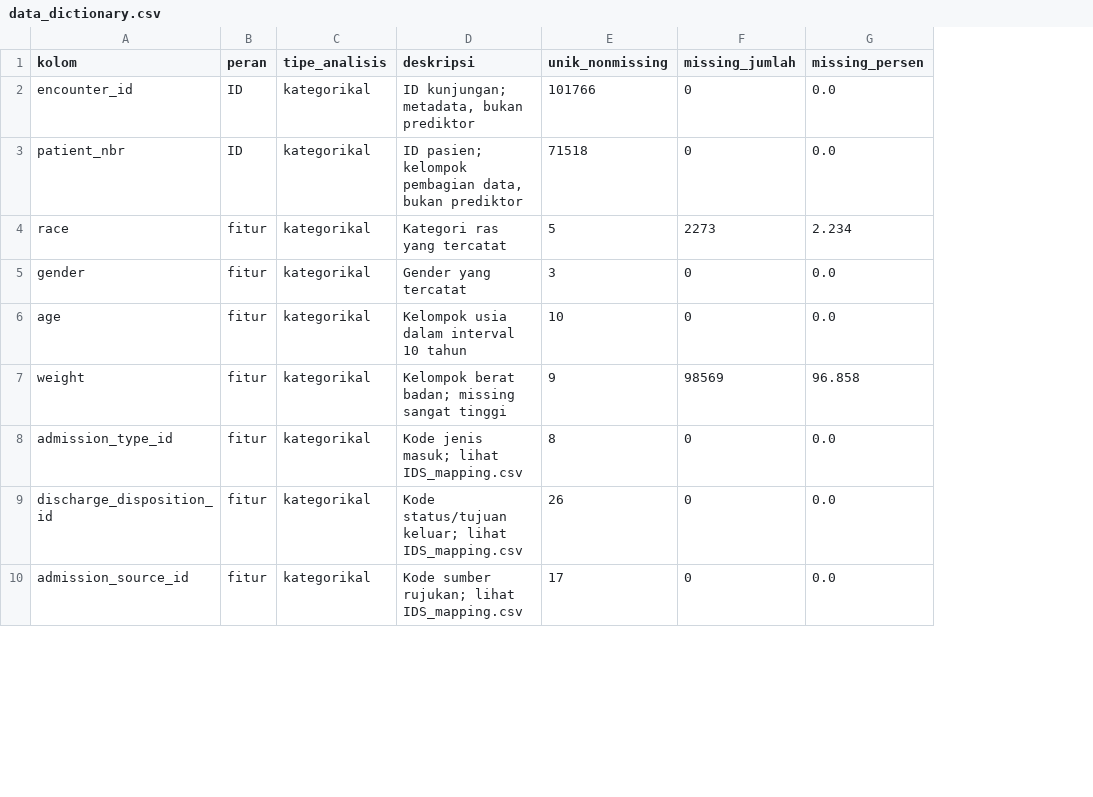
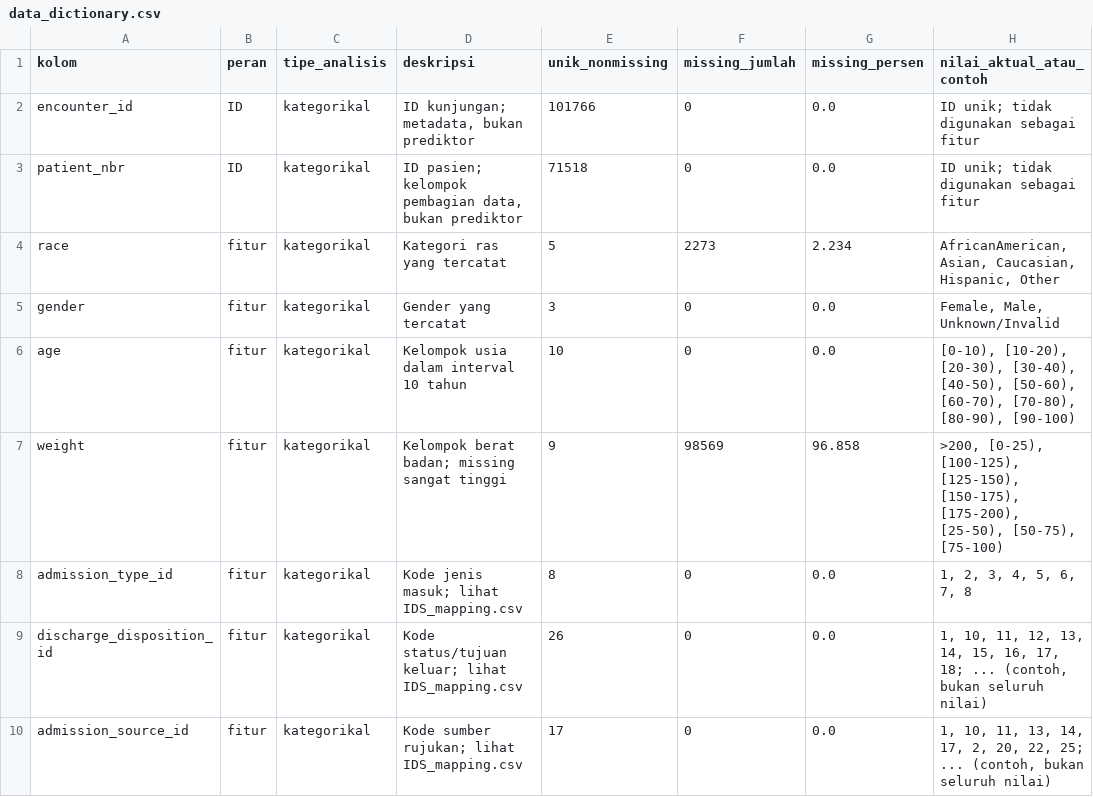
Before and after one commit to bambangh31/data-mining-classification-kelompok-1, a CSV file: results/dataset/data_dictionary.csv, drawn as a sheet; only a part is shown; the diff names each change by its address in the sheet, - before the commit and + after, or states it on an @@ line.

```diff
--- a/results/dataset/data_dictionary.csv
+++ b/results/dataset/data_dictionary.csv
+column H (nilai_aktual_atau_contoh), rows 2-10: ID unik; tidak digunakan sebagai fitur | ID unik; tidak digunakan sebagai fitur | AfricanAmerican, Asian, Caucasian, Hispanic, Other | Female, Male, Unknown/Invalid | [0-10), [10-20), [20-30), [30-40), [40-50), [50-60), [60-70), [70-80), [80-90), [90-100) | >200, [0-25), [100-125), [125-150), [150-175), [175-200), [25-50), [50-75), [75-100) | 1, 2, 3, 4, 5, 6, 7, 8 | 1, 10, 11, 12, 13, 14, 15, 16, 17, 18; ... (contoh, bukan seluruh nilai) | 1, 10, 11, 13, 14, 17, 2, 20, 22, 25; ... (contoh, bukan seluruh nilai)
```
Also changed, not shown: 32 other files.
